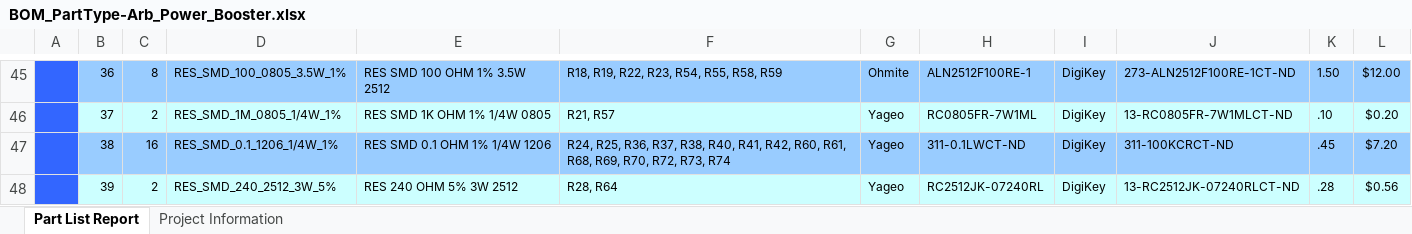
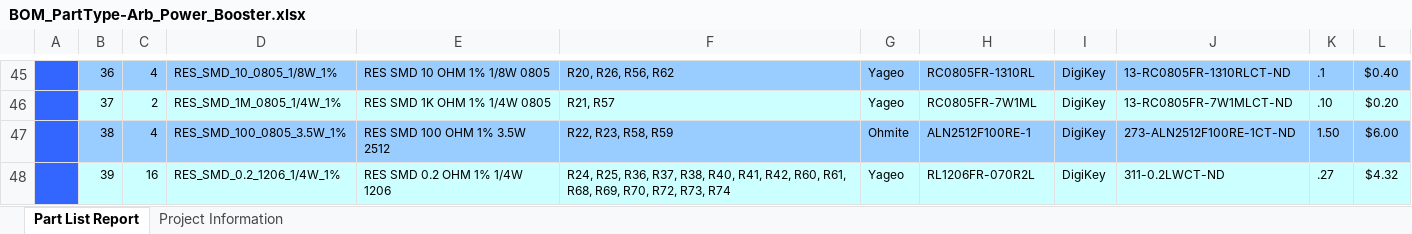
Before and after one commit to habworks/Arb_Power_Booster, an Excel workbook: Hardware/Arb_Power_Booster/Default Configuration/Outputs/BOM/BOM_PartType-Arb_Power_Booster.xlsx, sheet Part List Report, drawn as a sheet; only a part is shown, gaps mark what is left out; values as stored, in another font and other column widths than the file's, no borders; charts and pictures not drawn; the diff covers the shown part only; the diff names each change by its address in the sheet, - before the commit and + after, or states it on an @@ line.

```diff
--- a/Hardware/Arb_Power_Booster/Default Configuration/Outputs/BOM/BOM_PartType-Arb_Power_Booster.xlsx (sheet Part List Report)
+++ b/Hardware/Arb_Power_Booster/Default Configuration/Outputs/BOM/BOM_PartType-Arb_Power_Booster.xlsx (sheet Part List Report)
-C45: 8
+C45: 4
-D45: RES_SMD_100_0805_3.5W_1%
+D45: RES_SMD_10_0805_1/8W_1%
-E45: RES SMD 100 OHM 1% 3.5W 2512
+E45: RES SMD 10 OHM 1% 1/8W 0805
-F45: R18, R19, R22, R23, R54, R55, R58, R59
+F45: R20, R26, R56, R62
-G45: Ohmite
+G45: Yageo
-H45: ALN2512F100RE-1
+H45: RC0805FR-1310RL
-J45: 273-ALN2512F100RE-1CT-ND
+J45: 13-RC0805FR-1310RLCT-ND
-K45: 1.50
+K45: .1
-L45: $12.00
+L45: $0.40
-C47: 16
+C47: 4
-D47: RES_SMD_0.1_1206_1/4W_1%
+D47: RES_SMD_100_0805_3.5W_1%
-E47: RES SMD 0.1 OHM 1% 1/4W 1206
+E47: RES SMD 100 OHM 1% 3.5W 2512
-F47: R24, R25, R36, R37, R38, R40, R41, R42, R60, R61, R68, R69, R70, R72, R73, R74
+F47: R22, R23, R58, R59
-G47: Yageo
+G47: Ohmite
-H47: 311-0.1LWCT-ND
+H47: ALN2512F100RE-1
-J47: 311-100KCRCT-ND
+J47: 273-ALN2512F100RE-1CT-ND
-K47: .45
+K47: 1.50
-L47: $7.20
+L47: $6.00
-C48: 2
+C48: 16
-D48: RES_SMD_240_2512_3W_5%
+D48: RES_SMD_0.2_1206_1/4W_1%
-E48: RES 240 OHM 5% 3W 2512
+E48: RES SMD 0.2 OHM 1% 1/4W 1206
-F48: R28, R64
+F48: R24, R25, R36, R37, R38, R40, R41, R42, R60, R61, R68, R69, R70, R72, R73, R74
-H48: RC2512JK-07240RL
+H48: RL1206FR-070R2L
-J48: 13-RC2512JK-07240RLCT-ND
+J48: 311-0.2LWCT-ND
-K48: .28
+K48: .27
-L48: $0.56
+L48: $4.32
```
Also changed, not shown: 9 added rows, 6 removed rows, 177 edited cells and cell formats elsewhere in this sheet, sheet Project Information, formulas that keep their value, 34 other files.
